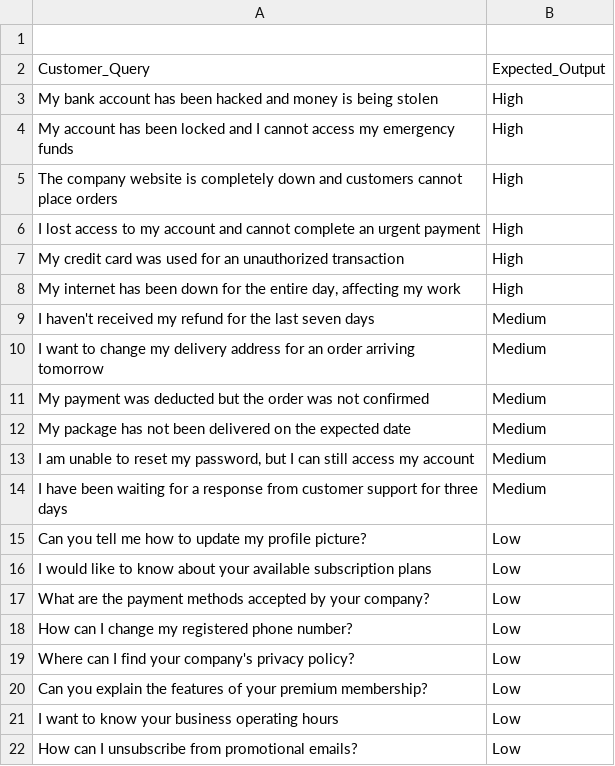
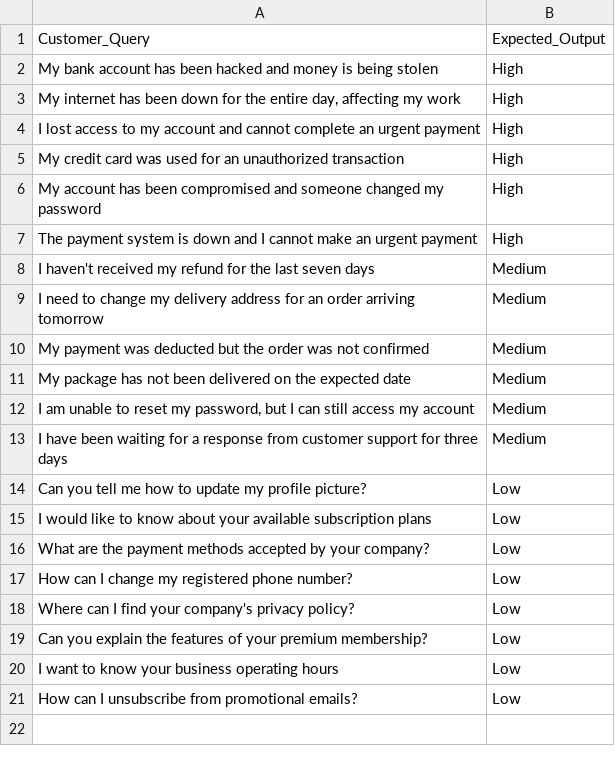
Before and after one commit to dhruvkbharadwaj/prompt-engineering, a CSV file: Test_cases_prgrm3.csv, drawn as a sheet.

Commit message:
Update Test_cases_prgrm3.csv

```diff
--- a/Test_cases_prgrm3.csv
+++ b/Test_cases_prgrm3.csv
@@ -1,11 +1,10 @@
-
 Customer_Query,Expected_Output
 "My bank account has been hacked and money is being stolen",High
-"My account has been locked and I cannot access my emergency funds",High
-"The company website is completely down and customers cannot place orders",High
+"My internet has been down for the entire day, affecting my work",High
 "I lost access to my account and cannot complete an urgent payment",High
 "My credit card was used for an unauthorized transaction",High
-"My internet has been down for the entire day, affecting my work",High
+"My account has been compromised and someone changed my password",High
+"The payment system is down and I cannot make an urgent payment",High
 "I haven't received my refund for the last seven days",Medium
-"I want to change my delivery address for an order arriving tomorrow",Medium
+"I need to change my delivery address for an order arriving tomorrow",Medium
 "My payment was deducted but the order was not confirmed",Medium
```
